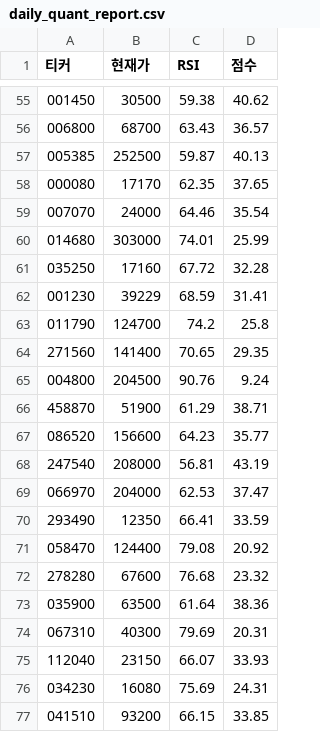
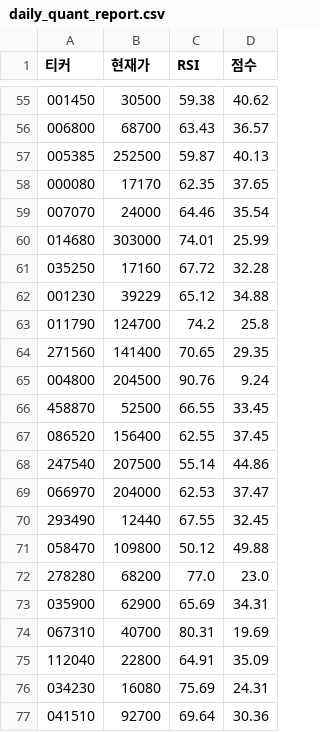
Before and after one commit to chanyoungkim/my-quant-system, a CSV file: daily_quant_report.csv, drawn as a sheet; only a part is shown, gaps mark what is left out; the diff covers the shown part only.

```diff
--- a/daily_quant_report.csv
+++ b/daily_quant_report.csv
@@ -61,3 +61,3 @@
 035250,17160,67.72,32.28
-001230,39229,68.59,31.41
+001230,39229,65.12,34.88
 011790,124700,74.2,25.8
@@ -65,13 +65,13 @@
 004800,204500,90.76,9.24
-458870,51900,61.29,38.71
-086520,156600,64.23,35.77
-247540,208000,56.81,43.19
+458870,52500,66.55,33.45
+086520,156400,62.55,37.45
+247540,207500,55.14,44.86
 066970,204000,62.53,37.47
-293490,12350,66.41,33.59
-058470,124400,79.08,20.92
-278280,67600,76.68,23.32
-035900,63500,61.64,38.36
-067310,40300,79.69,20.31
-112040,23150,66.07,33.93
+293490,12440,67.55,32.45
+058470,109800,50.12,49.88
+278280,68200,77.0,23.0
+035900,62900,65.69,34.31
+067310,40700,80.31,19.69
+112040,22800,64.91,35.09
 034230,16080,75.69,24.31
-041510,93200,66.15,33.85
+041510,92700,69.64,30.36
```
Also changed, not shown: 111 edited cells elsewhere in this file.
